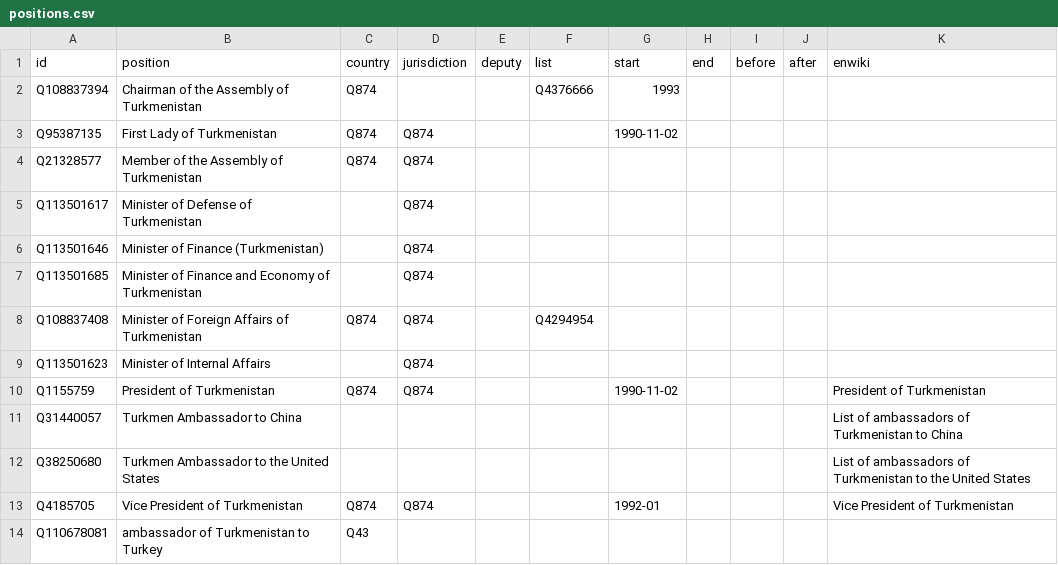
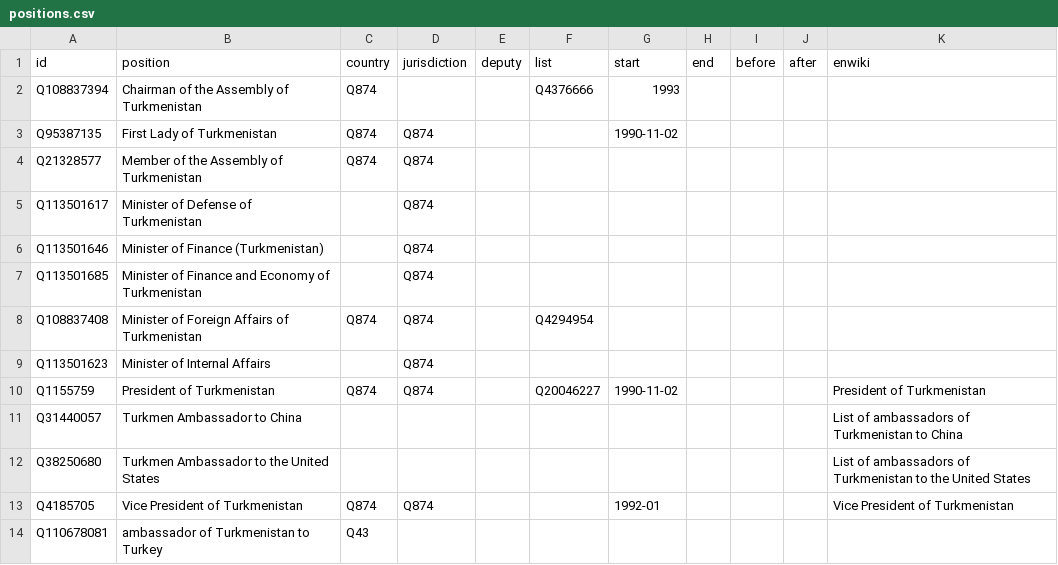
Before and after one commit to every-politician-scrapers/turkmenistan, a CSV file: html/positions.csv, drawn as a sheet.

```diff
--- a/html/positions.csv
+++ b/html/positions.csv
@@ -9,3 +9,3 @@ Q108837408,Minister of Foreign Affairs of Turkmenistan,Q874,Q874,,Q4294954,,,,,
 Q113501623,Minister of Internal Affairs,,Q874,,,,,,,
-Q1155759,President of Turkmenistan,Q874,Q874,,,1990-11-02,,,,President of Turkmenistan
+Q1155759,President of Turkmenistan,Q874,Q874,,Q20046227,1990-11-02,,,,President of Turkmenistan
 Q31440057,Turkmen Ambassador to China,,,,,,,,,List of ambassadors of Turkmenistan to China
```
Also changed, not shown: html/officeholders.csv.
